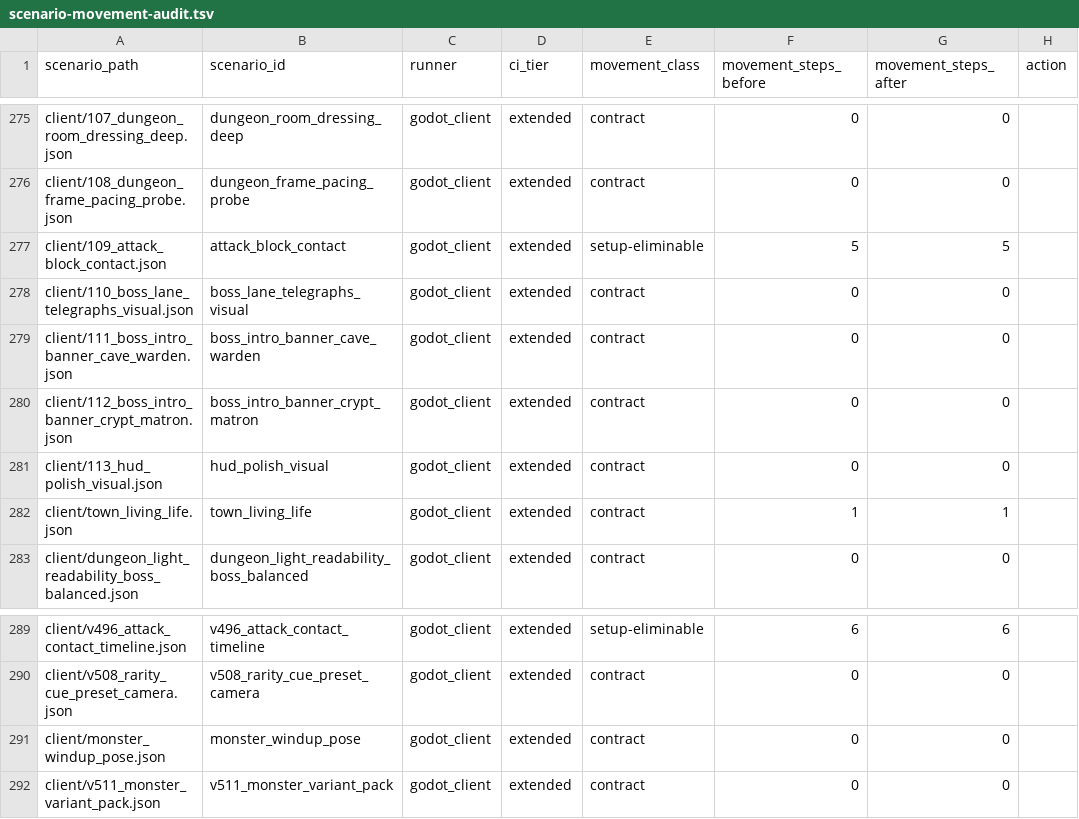
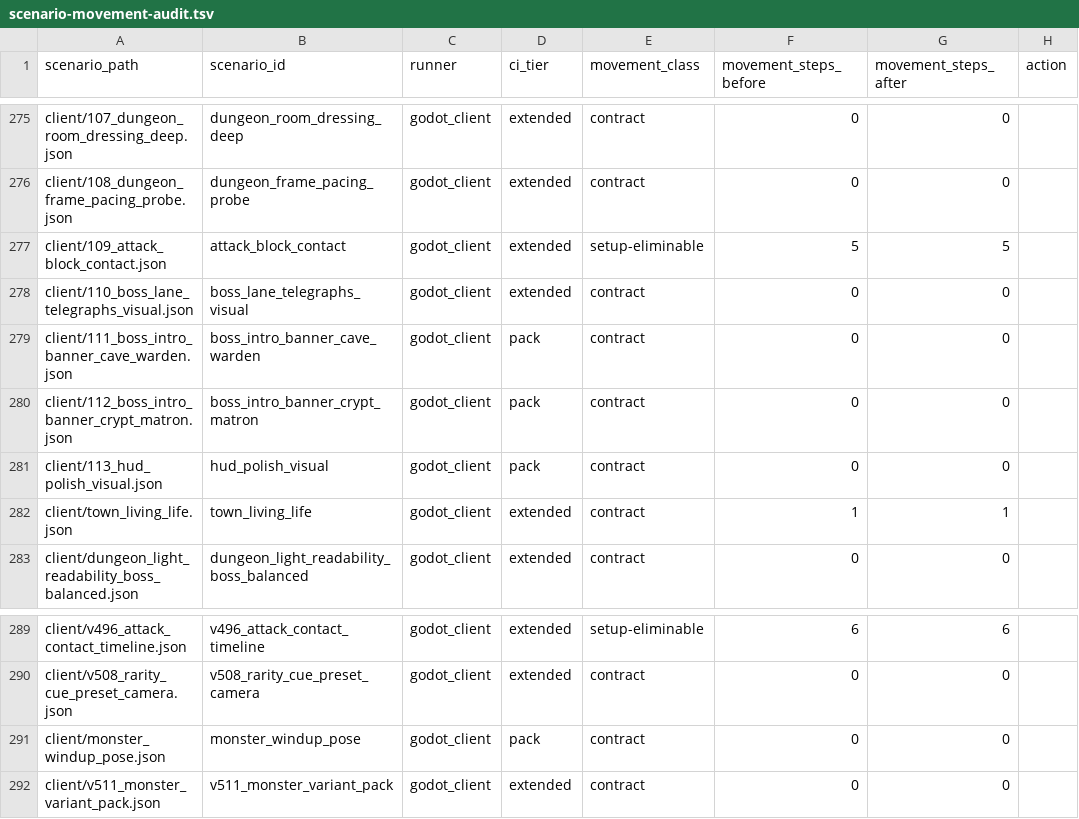
Before and after one commit to mmandrille/arpg-dev, a TSV file: docs/progress/scenario-movement-audit.tsv, drawn as a sheet; only a part is shown, gaps mark what is left out; the diff names each change by its address in the sheet, - before the commit and + after, or states it on an @@ line.

```diff
--- a/docs/progress/scenario-movement-audit.tsv
+++ b/docs/progress/scenario-movement-audit.tsv
-D279:D281 (ci_tier): extended
+D279:D281 (ci_tier): pack
-D291 (ci_tier): extended
+D291 (ci_tier): pack
```
Also changed, not shown: 6 other files.
